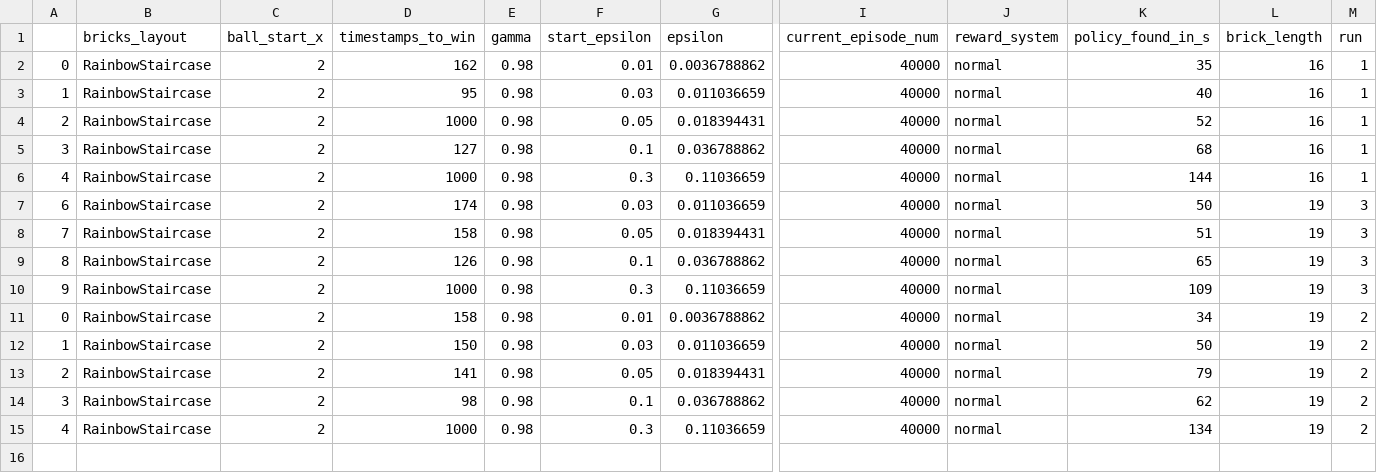
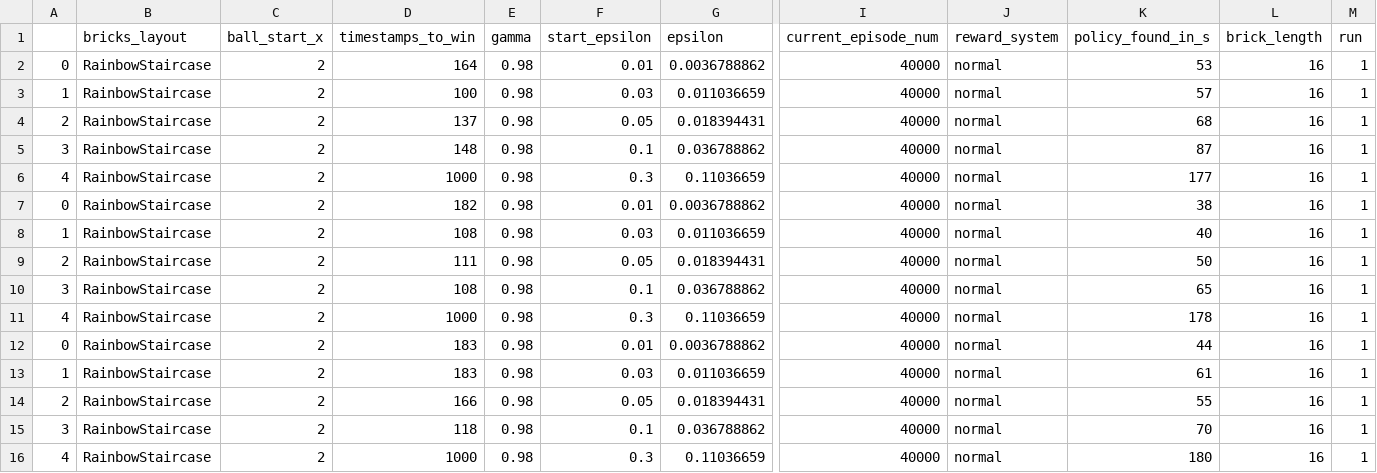
Before and after one commit to AlinaGodun/ml_ss23_group13, a CSV file: Ex3/breakout_rl/data/eps/RainbowStaircase_eps_policy_times.csv, drawn as a sheet; only a part is shown, gaps mark what is left out; addresses are those after the commit; rows hold the shown columns only; the diff names each change by its address in the sheet, - before the commit and + after, or states it on an @@ line.

```diff
--- a/Ex3/breakout_rl/data/eps/RainbowStaircase_eps_policy_times.csv
+++ b/Ex3/breakout_rl/data/eps/RainbowStaircase_eps_policy_times.csv
-D2 (timestamps_to_win): 162
+D2 (timestamps_to_win): 164
-K2 (policy_found_in_s): 35
+K2 (policy_found_in_s): 53
-D3 (timestamps_to_win): 95
+D3 (timestamps_to_win): 100
-K3 (policy_found_in_s): 40
+K3 (policy_found_in_s): 57
-D4 (timestamps_to_win): 1000
+D4 (timestamps_to_win): 137
-K4 (policy_found_in_s): 52
+K4 (policy_found_in_s): 68
-D5 (timestamps_to_win): 127
+D5 (timestamps_to_win): 148
-K5 (policy_found_in_s): 68
+K5 (policy_found_in_s): 87
-K6 (policy_found_in_s): 144
+K6 (policy_found_in_s): 177
+row 7: 0 | RainbowStaircase | 2 | 182 | 0.98 | 0.01 | 0.0036788862 | 40000 | normal | 38 | 16 | 1
-A8: 6
+A8: 1
-D8 (timestamps_to_win): 174
+D8 (timestamps_to_win): 108
-K8 (policy_found_in_s): 50
+K8 (policy_found_in_s): 40
-L8:L16 (brick_length): 19
+L8:L16 (brick_length): 16
-M8:M11 (run): 3
+M8:M11 (run): 1
-A9: 7
+A9: 2
-D9 (timestamps_to_win): 158
+D9 (timestamps_to_win): 111
-K9 (policy_found_in_s): 51
+K9 (policy_found_in_s): 50
-A10: 8
+A10: 3
-D10 (timestamps_to_win): 126
+D10 (timestamps_to_win): 108
-A11: 9
+A11: 4
-K11 (policy_found_in_s): 109
+K11 (policy_found_in_s): 178
-D12 (timestamps_to_win): 158
+D12 (timestamps_to_win): 183
-K12 (policy_found_in_s): 34
+K12 (policy_found_in_s): 44
-M12:M16 (run): 2
+M12:M16 (run): 1
-D13 (timestamps_to_win): 150
+D13 (timestamps_to_win): 183
-K13 (policy_found_in_s): 50
+K13 (policy_found_in_s): 61
-D14 (timestamps_to_win): 141
+D14 (timestamps_to_win): 166
-K14 (policy_found_in_s): 79
+K14 (policy_found_in_s): 55
-D15 (timestamps_to_win): 98
+D15 (timestamps_to_win): 118
-K15 (policy_found_in_s): 62
+K15 (policy_found_in_s): 70
-K16 (policy_found_in_s): 134
+K16 (policy_found_in_s): 180
```
Also changed, not shown: 26 other files.
